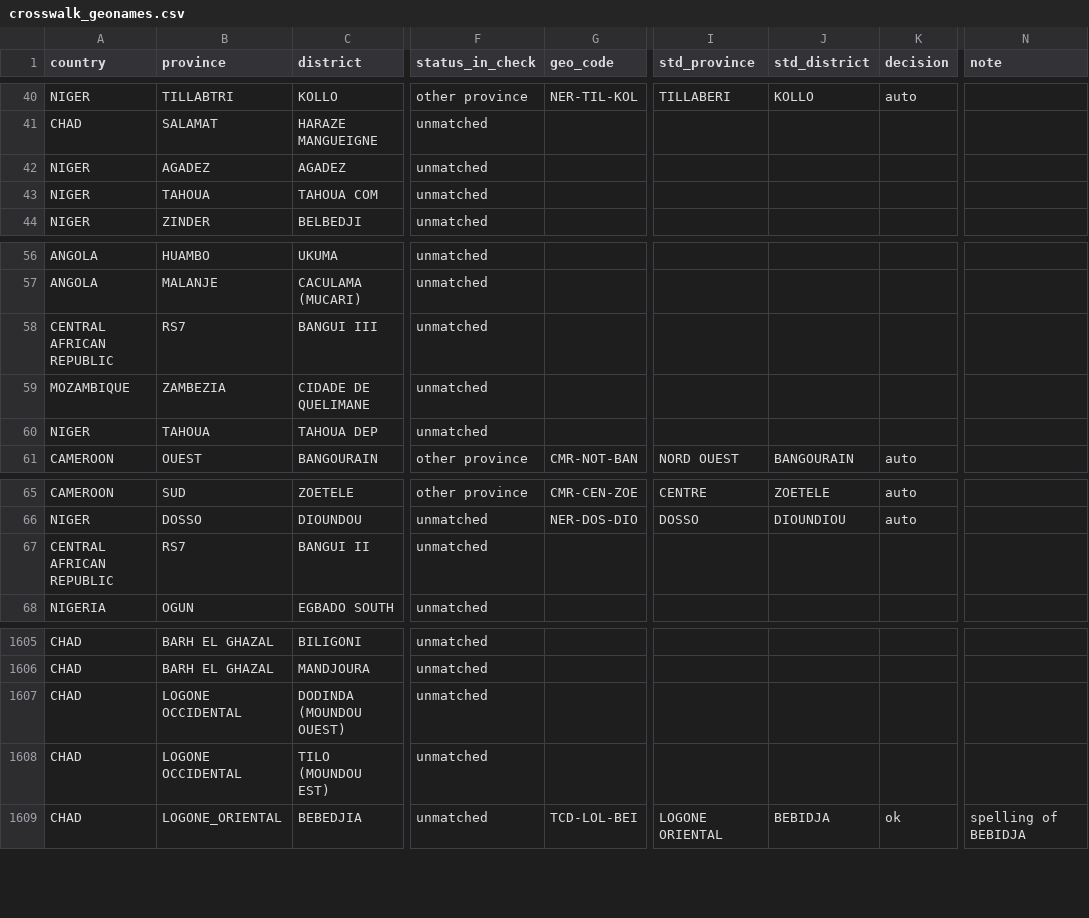
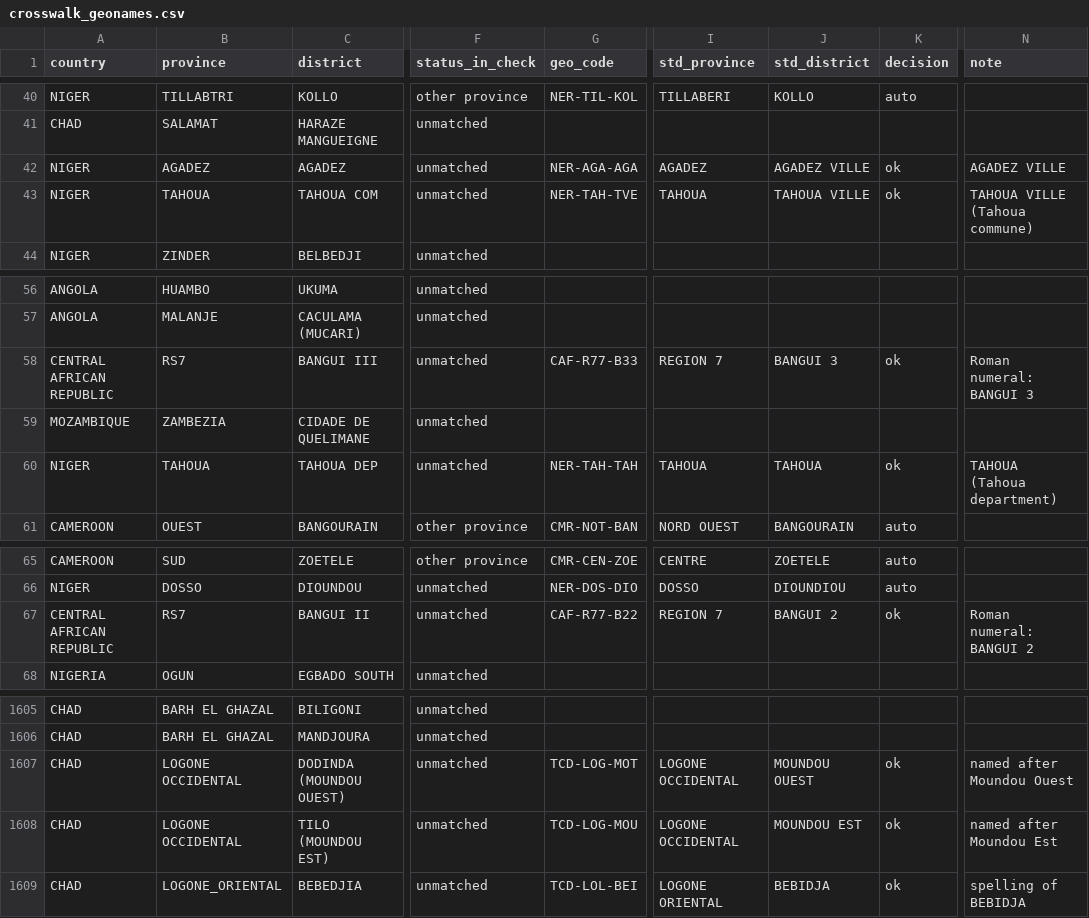
Before and after one commit to Go-toure/AFRO-Geo-Reference, a CSV file: reference/crosswalk_geonames.csv, drawn as a sheet; only a part is shown, gaps mark what is left out; the diff covers the shown part only; the diff names each change by its address in the sheet, - before the commit and + after, or states it on an @@ line.

```diff
--- a/reference/crosswalk_geonames.csv
+++ b/reference/crosswalk_geonames.csv
-G42 (geo_code): (empty)
+G42 (geo_code): NER-AGA-AGA
-I42 (std_province): (empty)
+I42 (std_province): AGADEZ
-J42 (std_district): (empty)
+J42 (std_district): AGADEZ VILLE
-K42:K43 (decision): (empty)
+K42:K43 (decision): ok
-N42 (note): (empty)
+N42 (note): AGADEZ VILLE
-G43 (geo_code): (empty)
+G43 (geo_code): NER-TAH-TVE
-I43 (std_province): (empty)
+I43 (std_province): TAHOUA
-J43 (std_district): (empty)
+J43 (std_district): TAHOUA VILLE
-N43 (note): (empty)
+N43 (note): TAHOUA VILLE (Tahoua commune)
-G58 (geo_code): (empty)
+G58 (geo_code): CAF-R77-B33
-I58 (std_province): (empty)
+I58 (std_province): REGION 7
-J58 (std_district): (empty)
+J58 (std_district): BANGUI 3
-K58 (decision): (empty)
+K58 (decision): ok
-N58 (note): (empty)
+N58 (note): Roman numeral: BANGUI 3
-G60 (geo_code): (empty)
+G60 (geo_code): NER-TAH-TAH
-I60 (std_province): (empty)
+I60 (std_province): TAHOUA
-J60 (std_district): (empty)
+J60 (std_district): TAHOUA
-K60 (decision): (empty)
+K60 (decision): ok
-N60 (note): (empty)
+N60 (note): TAHOUA (Tahoua department)
-G67 (geo_code): (empty)
+G67 (geo_code): CAF-R77-B22
-I67 (std_province): (empty)
+I67 (std_province): REGION 7
-J67 (std_district): (empty)
+J67 (std_district): BANGUI 2
-K67 (decision): (empty)
+K67 (decision): ok
-N67 (note): (empty)
+N67 (note): Roman numeral: BANGUI 2
-G1607 (geo_code): (empty)
+G1607 (geo_code): TCD-LOG-MOT
-I1607:I1608 (std_province): (empty)
+I1607:I1608 (std_province): LOGONE OCCIDENTAL
-J1607 (std_district): (empty)
+J1607 (std_district): MOUNDOU OUEST
-K1607:K1608 (decision): (empty)
+K1607:K1608 (decision): ok
-N1607 (note): (empty)
+N1607 (note): named after Moundou Ouest
-G1608 (geo_code): (empty)
+G1608 (geo_code): TCD-LOG-MOU
-J1608 (std_district): (empty)
+J1608 (std_district): MOUNDOU EST
-N1608 (note): (empty)
+N1608 (note): named after Moundou Est
```
Also changed, not shown: 55 edited cells elsewhere in this file, reference/crosswalk_manual.csv.
